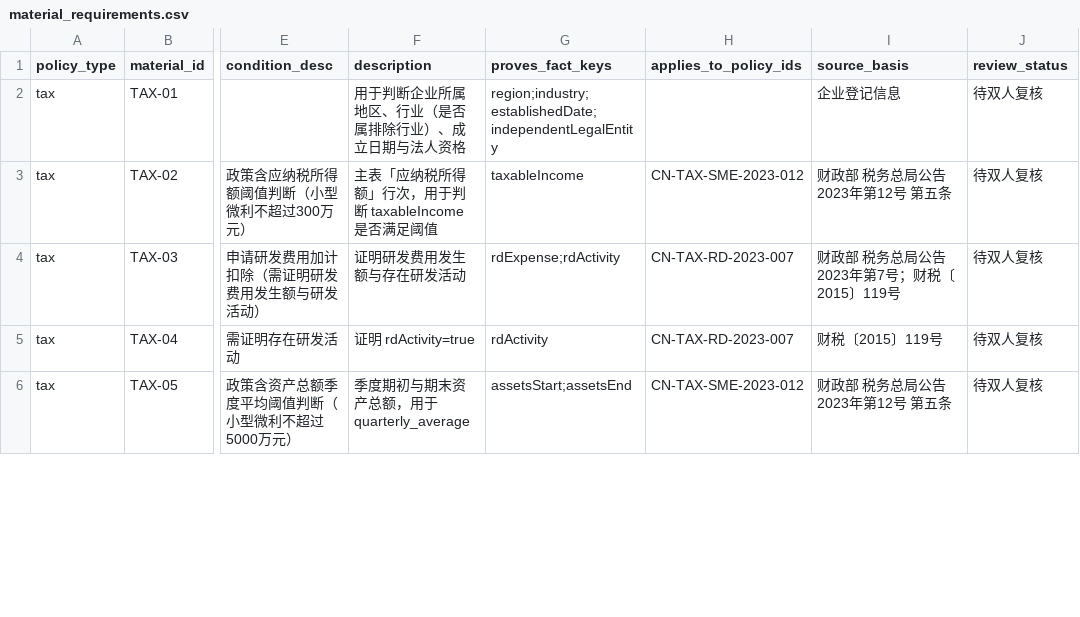
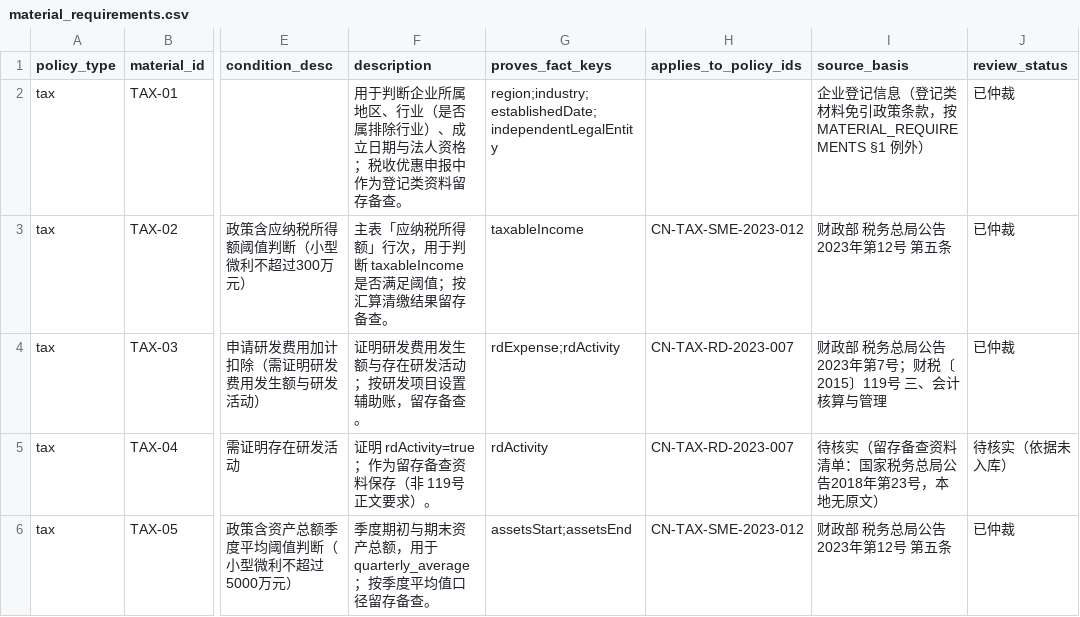
Before and after one commit to sgase233/huice, a CSV file: data/policies/material_requirements.csv, drawn as a sheet; only a part is shown, gaps mark what is left out; the diff covers the shown part only; the diff names each change by its address in the sheet, - before the commit and + after, or states it on an @@ line.

Commit message:
数据/文档：15 行材料要求完成双人复核与第二轮仲裁
- material_requirements.csv 定稿：13 行已仲裁、2 行待核实（TAX-04、GRANT-09）
- 新增 material_review_sheet_b.csv（盲签）与 round1/round2 复核记录
- MATERIAL_REQUIREMENTS §1–§3/§5 同步 SRDI-006、登记类例外、审计报告/纳税申报表映射
- M3 devlog 记录评测集冻结起草与材料复核全过程

```diff
--- a/data/policies/material_requirements.csv
+++ b/data/policies/material_requirements.csv
-F2 (description): 用于判断企业所属地区、行业（是否属排除行业）、成立日期与法人资格
+F2 (description): 用于判断企业所属地区、行业（是否属排除行业）、成立日期与法人资格；税收优惠申报中作为登记类资料留存备查。
-I2 (source_basis): 企业登记信息
+I2 (source_basis): 企业登记信息（登记类材料免引政策条款，按 MATERIAL_REQUIREMENTS §1 例外）
-J2:J4 (review_status): 待双人复核
+J2:J4 (review_status): 已仲裁
-F3 (description): 主表「应纳税所得额」行次，用于判断 taxableIncome 是否满足阈值
+F3 (description): 主表「应纳税所得额」行次，用于判断 taxableIncome 是否满足阈值；按汇算清缴结果留存备查。
-F4 (description): 证明研发费用发生额与存在研发活动
+F4 (description): 证明研发费用发生额与存在研发活动；按研发项目设置辅助账，留存备查。
-I4 (source_basis): 财政部 税务总局公告2023年第7号；财税〔2015〕119号
+I4 (source_basis): 财政部 税务总局公告2023年第7号；财税〔2015〕119号 三、会计核算与管理
-F5 (description): 证明 rdActivity=true
+F5 (description): 证明 rdActivity=true；作为留存备查资料保存（非 119号 正文要求）。
-I5 (source_basis): 财税〔2015〕119号
+I5 (source_basis): 待核实（留存备查资料清单：国家税务总局公告2018年第23号，本地无原文）
-J5 (review_status): 待双人复核
+J5 (review_status): 待核实（依据未入库）
-F6 (description): 季度期初与期末资产总额，用于 quarterly_average
+F6 (description): 季度期初与期末资产总额，用于 quarterly_average；按季度平均值口径留存备查。
-J6 (review_status): 待双人复核
+J6 (review_status): 已仲裁
```
Also changed, not shown: 55 edited cells elsewhere in this file, data/evaluation/material_review_sheet.csv, 5 other files.
